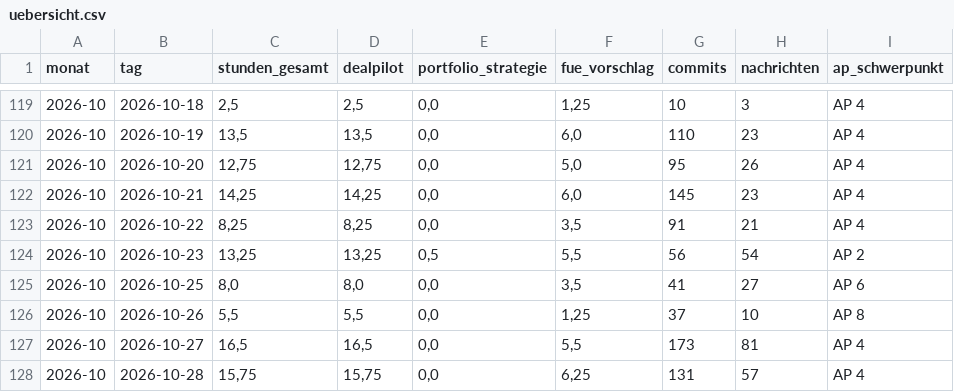
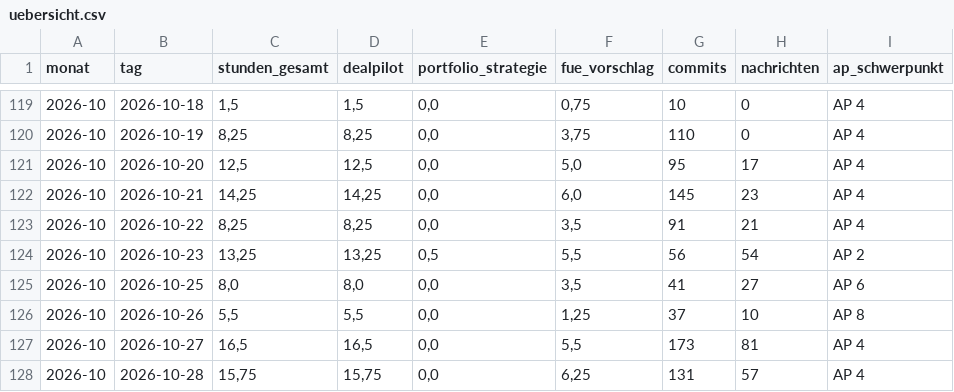
Before and after one commit to JunkerImmobilien/DealPilot, a CSV file: Forschungszulage/Stundennachweise/uebersicht.csv, drawn as a sheet; only a part is shown, gaps mark what is left out; the diff covers the shown part only; the diff names each change by its address in the sheet, - before the commit and + after, or states it on an @@ line.

```diff
--- a/Forschungszulage/Stundennachweise/uebersicht.csv
+++ b/Forschungszulage/Stundennachweise/uebersicht.csv
-C119 (stunden_gesamt): 2,5
+C119 (stunden_gesamt): 1,5
-D119 (dealpilot): 2,5
+D119 (dealpilot): 1,5
-F119 (fue_vorschlag): 1,25
+F119 (fue_vorschlag): 0,75
-H119 (nachrichten): 3
+H119 (nachrichten): 0
-C120 (stunden_gesamt): 13,5
+C120 (stunden_gesamt): 8,25
-D120 (dealpilot): 13,5
+D120 (dealpilot): 8,25
-F120 (fue_vorschlag): 6,0
+F120 (fue_vorschlag): 3,75
-H120 (nachrichten): 23
+H120 (nachrichten): 0
-C121 (stunden_gesamt): 12,75
+C121 (stunden_gesamt): 12,5
-D121 (dealpilot): 12,75
+D121 (dealpilot): 12,5
-H121 (nachrichten): 26
+H121 (nachrichten): 17
```
Also changed, not shown: 8 added rows and 69 edited cells elsewhere in this file, 3 other files.
